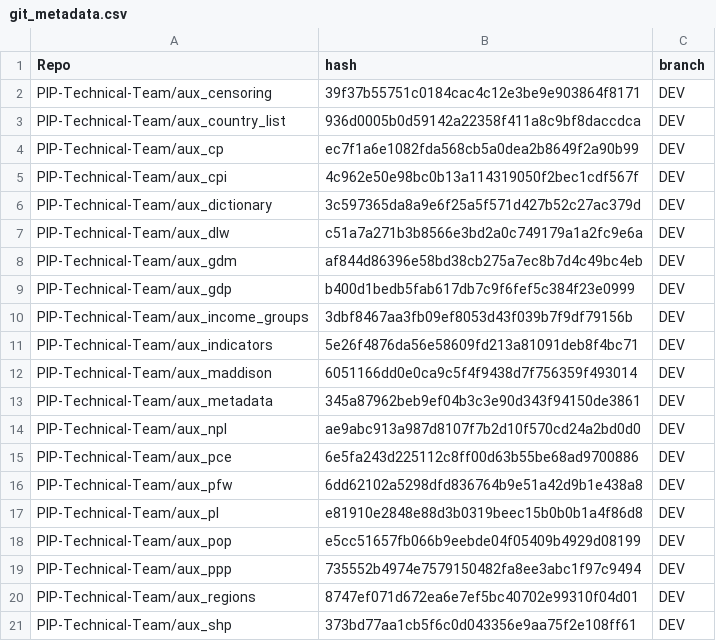
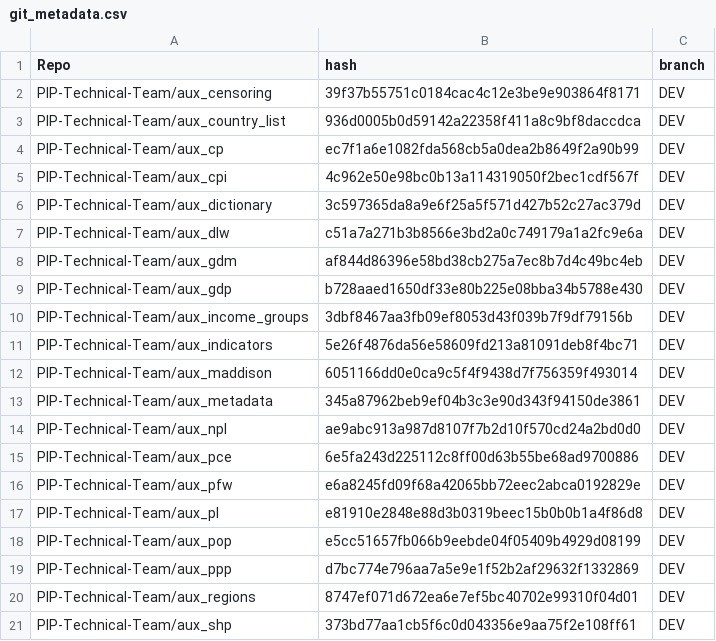
Before and after one commit to PIP-Technical-Team/pipaux, a CSV file: Data/git_metadata.csv, drawn as a sheet; only a part is shown.

Commit message:
updating csv file

```diff
--- a/Data/git_metadata.csv
+++ b/Data/git_metadata.csv
@@ -8,3 +8,3 @@ PIP-Technical-Team/aux_dlw,c51a7a271b3b8566e3bd2a0c749179a1a2fc9e6a,DEV
 PIP-Technical-Team/aux_gdm,af844d86396e58bd38cb275a7ec8b7d4c49bc4eb,DEV
-PIP-Technical-Team/aux_gdp,b400d1bedb5fab617db7c9f6fef5c384f23e0999,DEV
+PIP-Technical-Team/aux_gdp,b728aaed1650df33e80b225e08bba34b5788e430,DEV
 PIP-Technical-Team/aux_income_groups,3dbf8467aa3fb09ef8053d43f039b7f9df79156b,DEV
@@ -15,6 +15,6 @@ PIP-Technical-Team/aux_npl,ae9abc913a987d8107f7b2d10f570cd24a2bd0d0,DEV
 PIP-Technical-Team/aux_pce,6e5fa243d225112c8ff00d63b55be68ad9700886,DEV
-PIP-Technical-Team/aux_pfw,6dd62102a5298dfd836764b9e51a42d9b1e438a8,DEV
+PIP-Technical-Team/aux_pfw,e6a8245fd09f68a42065bb72eec2abca0192829e,DEV
 PIP-Technical-Team/aux_pl,e81910e2848e88d3b0319beec15b0b0b1a4f86d8,DEV
 PIP-Technical-Team/aux_pop,e5cc51657fb066b9eebde04f05409b4929d08199,DEV
-PIP-Technical-Team/aux_ppp,735552b4974e7579150482fa8ee3abc1f97c9494,DEV
+PIP-Technical-Team/aux_ppp,d7bc774e796aa7a5e9e1f52b2af29632f1332869,DEV
 PIP-Technical-Team/aux_regions,8747ef071d672ea6e7ef5bc40702e99310f04d01,DEV
```
